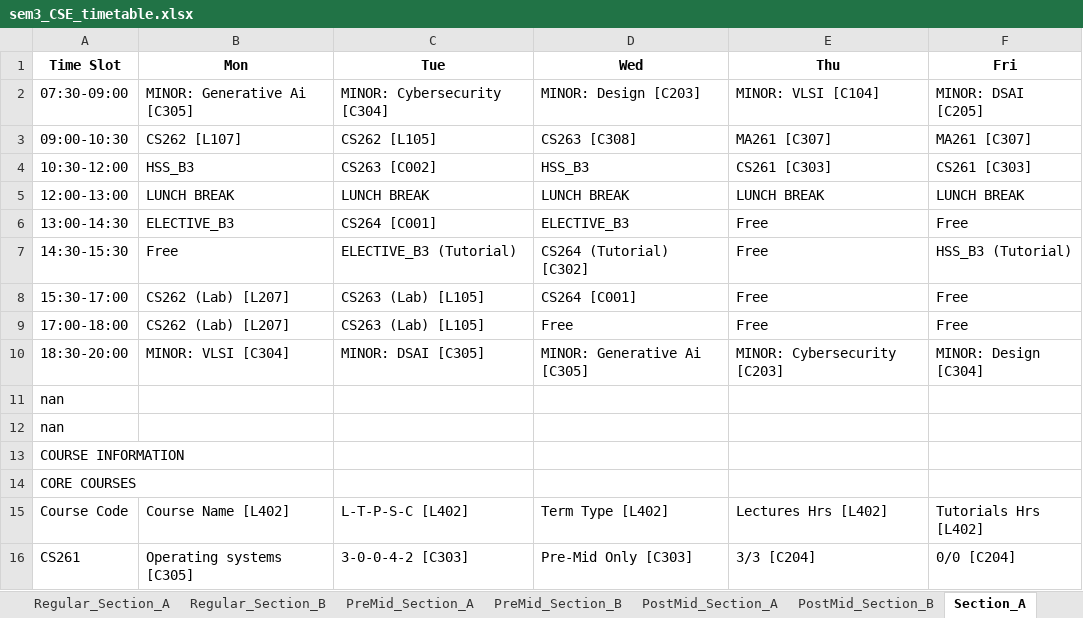
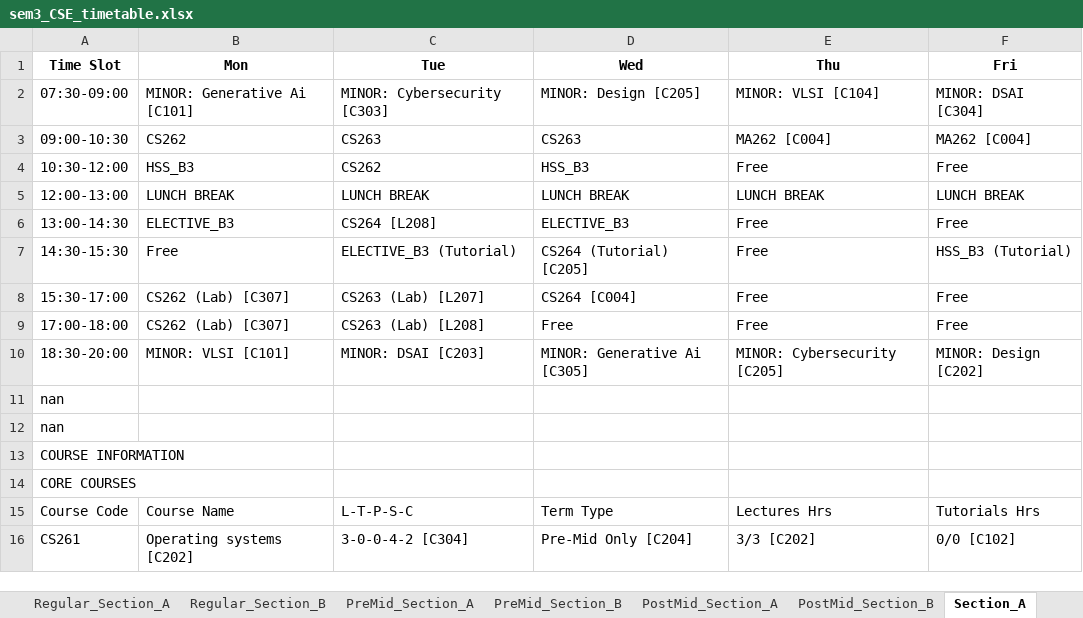
Before and after one commit to rishita7558/timetable-generator-Logic-Beyond, an Excel workbook: backend/output_timetables/sem3_CSE_timetable.xlsx, sheet Section_A, drawn as a sheet; only a part is shown; values as stored, in another font and other column widths than the file's, no borders; the diff covers the shown part only; the diff names each change by its address in the sheet, - before the commit and + after, or states it on an @@ line.

```diff
--- a/backend/output_timetables/sem3_CSE_timetable.xlsx (sheet Section_A)
+++ b/backend/output_timetables/sem3_CSE_timetable.xlsx (sheet Section_A)
-B2 (Mon): MINOR: Generative Ai [C305]
+B2 (Mon): MINOR: Generative Ai [C101]
-C2 (Tue): MINOR: Cybersecurity [C304]
+C2 (Tue): MINOR: Cybersecurity [C303]
-D2 (Wed): MINOR: Design [C203]
+D2 (Wed): MINOR: Design [C205]
-F2 (Fri): MINOR: DSAI [C205]
+F2 (Fri): MINOR: DSAI [C304]
-B3 (Mon): CS262 [L107]
+B3 (Mon): CS262
-C3 (Tue): CS262 [L105]
+C3 (Tue): CS263
-D3 (Wed): CS263 [C308]
+D3 (Wed): CS263
-E3 (Thu): MA261 [C307]
+E3 (Thu): MA262 [C004]
-F3 (Fri): MA261 [C307]
+F3 (Fri): MA262 [C004]
-C4 (Tue): CS263 [C002]
+C4 (Tue): CS262
-E4 (Thu): CS261 [C303]
+E4 (Thu): Free
-F4 (Fri): CS261 [C303]
+F4 (Fri): Free
-C6 (Tue): CS264 [C001]
+C6 (Tue): CS264 [L208]
-D7 (Wed): CS264 (Tutorial) [C302]
+D7 (Wed): CS264 (Tutorial) [C205]
-B8:B9 (Mon): CS262 (Lab) [L207]
+B8:B9 (Mon): CS262 (Lab) [C307]
-C8 (Tue): CS263 (Lab) [L105]
+C8 (Tue): CS263 (Lab) [L207]
-D8 (Wed): CS264 [C001]
+D8 (Wed): CS264 [C004]
-C9 (Tue): CS263 (Lab) [L105]
+C9 (Tue): CS263 (Lab) [L208]
-B10 (Mon): MINOR: VLSI [C304]
+B10 (Mon): MINOR: VLSI [C101]
-C10 (Tue): MINOR: DSAI [C305]
+C10 (Tue): MINOR: DSAI [C203]
-E10 (Thu): MINOR: Cybersecurity [C203]
+E10 (Thu): MINOR: Cybersecurity [C205]
-F10 (Fri): MINOR: Design [C304]
+F10 (Fri): MINOR: Design [C202]
-B15 (Mon): Course Name [L402]
+B15 (Mon): Course Name
-C15 (Tue): L-T-P-S-C [L402]
+C15 (Tue): L-T-P-S-C
-D15 (Wed): Term Type [L402]
+D15 (Wed): Term Type
-E15 (Thu): Lectures Hrs [L402]
+E15 (Thu): Lectures Hrs
-F15 (Fri): Tutorials Hrs [L402]
+F15 (Fri): Tutorials Hrs
-B16 (Mon): Operating systems [C305]
+B16 (Mon): Operating systems [C202]
-C16 (Tue): 3-0-0-4-2 [C303]
+C16 (Tue): 3-0-0-4-2 [C304]
-D16 (Wed): Pre-Mid Only [C303]
+D16 (Wed): Pre-Mid Only [C204]
-E16 (Thu): 3/3 [C204]
+E16 (Thu): 3/3 [C202]
-F16 (Fri): 0/0 [C204]
+F16 (Fri): 0/0 [C102]
```
Also changed, not shown: 63 edited cells elsewhere in this sheet, sheet Classroom_Allocation, sheet Section_B, sheet Classroom_Utilization, sheet Regular_Section_A, sheet Regular_Section_B, sheet PreMid_Section_A, 4 more sheets, backend/output_timetables/Classroom_Availability_Schedule_Audit.xlsx, backend/output_timetables/Faculty_Availability_Schedule_Audit.xlsx, 14 other files.
